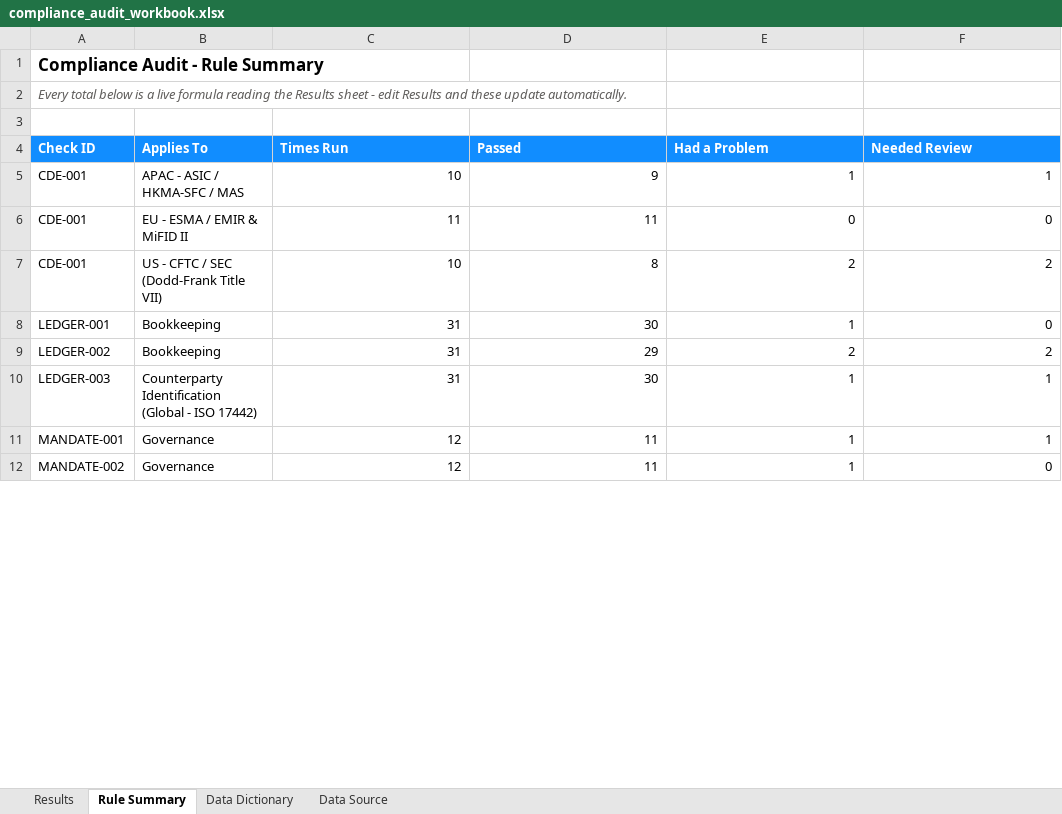
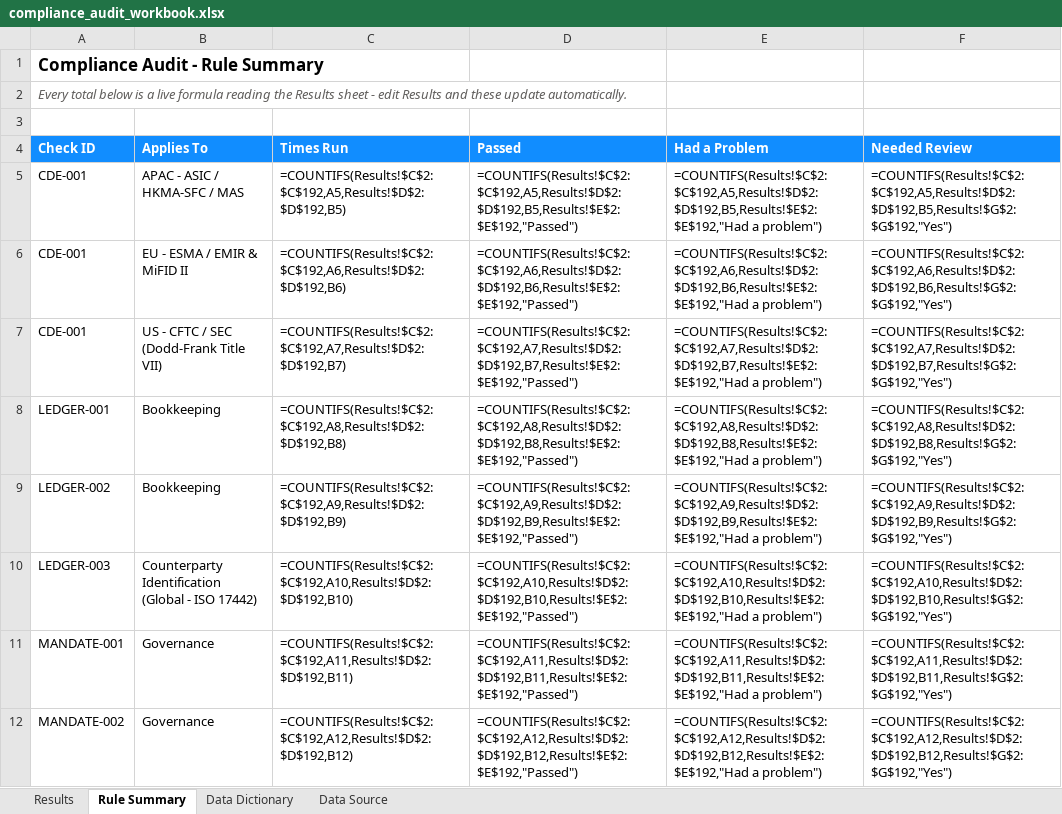
Before and after one commit to rahulmistry18/compliance-audit-data-automation, an Excel workbook: data/bi_exports/compliance_audit_workbook.xlsx, sheet Rule Summary, drawn as a sheet; only a part is shown; values as stored, in another font and other column widths than the file's, no borders; formulas without a stored value are shown as written; the diff covers the shown part only; the diff names each change by its address in the sheet, - before the commit and + after, or states it on an @@ line.

Commit message:
Modified the requirements.txt file to include the latest dependencies for the compliance audit data automation project. Updated the audit_results.csv and compliance_audit_workbook.xlsx files with the latest audit data and workbook structure.

```diff
--- a/data/bi_exports/compliance_audit_workbook.xlsx (sheet Rule Summary)
+++ b/data/bi_exports/compliance_audit_workbook.xlsx (sheet Rule Summary)
-C5 (Times Run): 10
+C5 (Times Run): =COUNTIFS(Results!$C$2:$C$192,A5,Results!$D$2:$D$192,B5)
-D5 (Passed): 9
+D5 (Passed): =COUNTIFS(Results!$C$2:$C$192,A5,Results!$D$2:$D$192,B5,Results!$E$2:$E$192,"Passed")
-E5 (Had a Problem): 1
+E5 (Had a Problem): =COUNTIFS(Results!$C$2:$C$192,A5,Results!$D$2:$D$192,B5,Results!$E$2:$E$192,"Had a problem")
-F5 (Needed Review): 1
+F5 (Needed Review): =COUNTIFS(Results!$C$2:$C$192,A5,Results!$D$2:$D$192,B5,Results!$G$2:$G$192,"Yes")
-C6 (Times Run): 11
+C6 (Times Run): =COUNTIFS(Results!$C$2:$C$192,A6,Results!$D$2:$D$192,B6)
-D6 (Passed): 11
+D6 (Passed): =COUNTIFS(Results!$C$2:$C$192,A6,Results!$D$2:$D$192,B6,Results!$E$2:$E$192,"Passed")
-E6 (Had a Problem): 0
+E6 (Had a Problem): =COUNTIFS(Results!$C$2:$C$192,A6,Results!$D$2:$D$192,B6,Results!$E$2:$E$192,"Had a problem")
-F6 (Needed Review): 0
+F6 (Needed Review): =COUNTIFS(Results!$C$2:$C$192,A6,Results!$D$2:$D$192,B6,Results!$G$2:$G$192,"Yes")
-C7 (Times Run): 10
+C7 (Times Run): =COUNTIFS(Results!$C$2:$C$192,A7,Results!$D$2:$D$192,B7)
-D7 (Passed): 8
+D7 (Passed): =COUNTIFS(Results!$C$2:$C$192,A7,Results!$D$2:$D$192,B7,Results!$E$2:$E$192,"Passed")
-E7 (Had a Problem): 2
+E7 (Had a Problem): =COUNTIFS(Results!$C$2:$C$192,A7,Results!$D$2:$D$192,B7,Results!$E$2:$E$192,"Had a problem")
-F7 (Needed Review): 2
+F7 (Needed Review): =COUNTIFS(Results!$C$2:$C$192,A7,Results!$D$2:$D$192,B7,Results!$G$2:$G$192,"Yes")
-C8 (Times Run): 31
+C8 (Times Run): =COUNTIFS(Results!$C$2:$C$192,A8,Results!$D$2:$D$192,B8)
-D8 (Passed): 30
+D8 (Passed): =COUNTIFS(Results!$C$2:$C$192,A8,Results!$D$2:$D$192,B8,Results!$E$2:$E$192,"Passed")
-E8 (Had a Problem): 1
+E8 (Had a Problem): =COUNTIFS(Results!$C$2:$C$192,A8,Results!$D$2:$D$192,B8,Results!$E$2:$E$192,"Had a problem")
-F8 (Needed Review): 0
+F8 (Needed Review): =COUNTIFS(Results!$C$2:$C$192,A8,Results!$D$2:$D$192,B8,Results!$G$2:$G$192,"Yes")
-C9 (Times Run): 31
+C9 (Times Run): =COUNTIFS(Results!$C$2:$C$192,A9,Results!$D$2:$D$192,B9)
-D9 (Passed): 29
+D9 (Passed): =COUNTIFS(Results!$C$2:$C$192,A9,Results!$D$2:$D$192,B9,Results!$E$2:$E$192,"Passed")
-E9 (Had a Problem): 2
+E9 (Had a Problem): =COUNTIFS(Results!$C$2:$C$192,A9,Results!$D$2:$D$192,B9,Results!$E$2:$E$192,"Had a problem")
-F9 (Needed Review): 2
+F9 (Needed Review): =COUNTIFS(Results!$C$2:$C$192,A9,Results!$D$2:$D$192,B9,Results!$G$2:$G$192,"Yes")
-C10 (Times Run): 31
+C10 (Times Run): =COUNTIFS(Results!$C$2:$C$192,A10,Results!$D$2:$D$192,B10)
-D10 (Passed): 30
+D10 (Passed): =COUNTIFS(Results!$C$2:$C$192,A10,Results!$D$2:$D$192,B10,Results!$E$2:$E$192,"Passed")
-E10 (Had a Problem): 1
+E10 (Had a Problem): =COUNTIFS(Results!$C$2:$C$192,A10,Results!$D$2:$D$192,B10,Results!$E$2:$E$192,"Had a problem")
-F10 (Needed Review): 1
+F10 (Needed Review): =COUNTIFS(Results!$C$2:$C$192,A10,Results!$D$2:$D$192,B10,Results!$G$2:$G$192,"Yes")
-C11 (Times Run): 12
+C11 (Times Run): =COUNTIFS(Results!$C$2:$C$192,A11,Results!$D$2:$D$192,B11)
-D11 (Passed): 11
+D11 (Passed): =COUNTIFS(Results!$C$2:$C$192,A11,Results!$D$2:$D$192,B11,Results!$E$2:$E$192,"Passed")
-E11 (Had a Problem): 1
+E11 (Had a Problem): =COUNTIFS(Results!$C$2:$C$192,A11,Results!$D$2:$D$192,B11,Results!$E$2:$E$192,"Had a problem")
-F11 (Needed Review): 1
+F11 (Needed Review): =COUNTIFS(Results!$C$2:$C$192,A11,Results!$D$2:$D$192,B11,Results!$G$2:$G$192,"Yes")
-C12 (Times Run): 12
+C12 (Times Run): =COUNTIFS(Results!$C$2:$C$192,A12,Results!$D$2:$D$192,B12)
-D12 (Passed): 11
+D12 (Passed): =COUNTIFS(Results!$C$2:$C$192,A12,Results!$D$2:$D$192,B12,Results!$E$2:$E$192,"Passed")
-E12 (Had a Problem): 1
+E12 (Had a Problem): =COUNTIFS(Results!$C$2:$C$192,A12,Results!$D$2:$D$192,B12,Results!$E$2:$E$192,"Had a problem")
-F12 (Needed Review): 0
+F12 (Needed Review): =COUNTIFS(Results!$C$2:$C$192,A12,Results!$D$2:$D$192,B12,Results!$G$2:$G$192,"Yes")
```
Also changed, not shown: 1 added row, 1 removed row and 16 edited cells elsewhere in this sheet, sheet Results, 2 other files.
